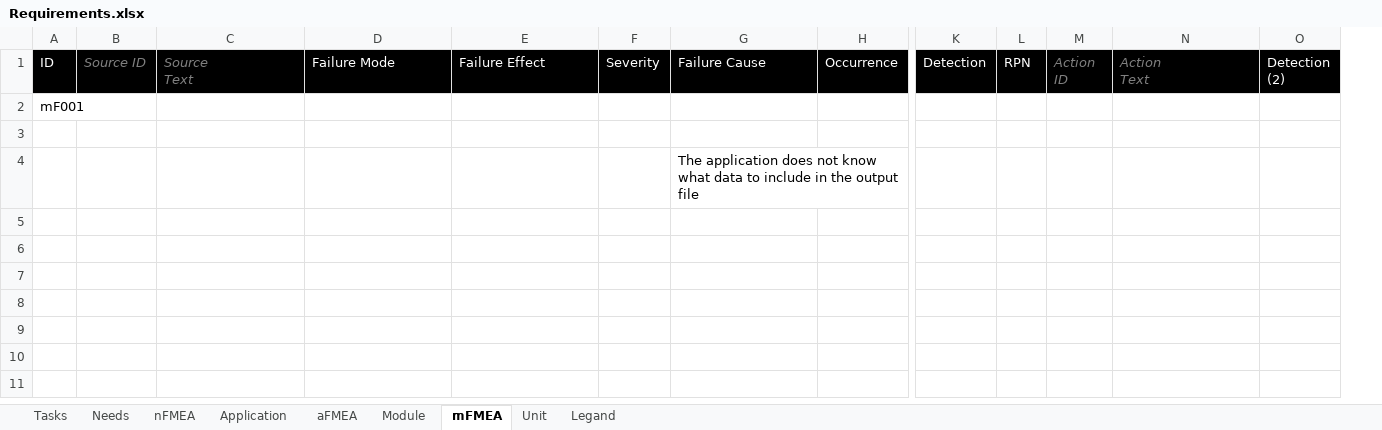
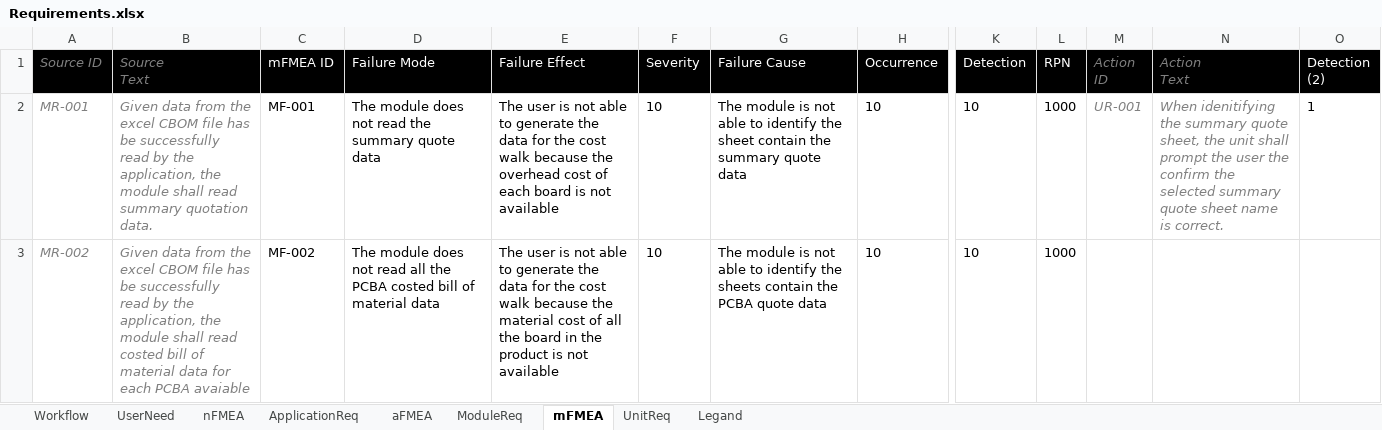
Before and after one commit to biring/BomBuddy, an Excel workbook: docs/Requirements.xlsx, sheet mFMEA, drawn as a sheet; only a part is shown, gaps mark what is left out; values as stored, in another font and other column widths than the file's, no borders; removed rows and columns are numbered as before the commit, all else as after; rows hold the shown columns only; the diff covers the shown part only; the diff names each change by its address in the sheet, - before the commit and + after, or states it on an @@ line.

```diff
--- a/docs/Requirements.xlsx (sheet mFMEA)
+++ b/docs/Requirements.xlsx (sheet mFMEA)
-sheet tab: Tasks
+sheet tab: Workflow
-sheet tab: Needs
+sheet tab: UserNeed
-sheet tab: Application
+sheet tab: ApplicationReq
-sheet tab: Module
+sheet tab: ModuleReq
-sheet tab: Unit
+sheet tab: UnitReq
-column A (ID), row 2: mF001
+column C (mFMEA ID), rows 2-3: MF-001 | MF-002
-A2 (Source ID): (empty)
+A2 (Source ID): MR-001
-B2 (Source Text): (empty)
+B2 (Source Text): Given data from the excel CBOM file has be successfully read by the application, the module shall read summary quotation data.
-D2 (Failure Mode): (empty)
+D2 (Failure Mode): The module does not read the summary quote data
-E2 (Failure Effect): (empty)
+E2 (Failure Effect): The user is not able to generate the data for the cost walk because the overhead cost of each board is not available
-F2 (Severity): (empty)
+F2 (Severity): 10
-G2 (Failure Cause): (empty)
+G2 (Failure Cause): The module is not able to identify the sheet contain the summary quote data
-H2 (Occurrence): (empty)
+H2 (Occurrence): 10
-K2 (Detection): (empty)
+K2 (Detection): 10
-L2 (RPN): (empty)
+L2 (RPN): 1000
-M2 (Action ID): (empty)
+M2 (Action ID): UR-001
-N2 (Action Text): (empty)
+N2 (Action Text): When idenitifying the summary quote sheet, the unit shall prompt the user the confirm the selected summary quote sheet name is correct.
-O2 (Detection (2)): (empty)
+O2 (Detection (2)): 1
-row 3: (empty)
+row 3: MR-002 | Given data from the excel CBOM file has be successfully read by the application, the module shall read costed bill of material data for each PCBA avaiable | MF-002 | The module does not read all the PCBA costed bill of material data | The user is not able to generate the data for the cost walk because the material cost of all the board in the product is not available | 10 | The module is not able to identify the sheets contain the PCBA quote data | 10 | 10 | 1000
-row 4:  |  |  |  |  |  | The application does not know what data to include in the output file
```
Also changed, not shown: 1 edited cell elsewhere in this sheet, sheet aFMEA, sheet nFMEA, sheet Workflow, sheet ApplicationReq, sheet UserNeed, sheet ModuleReq, 2 more sheets, formulas that keep their value, 4 other files.
